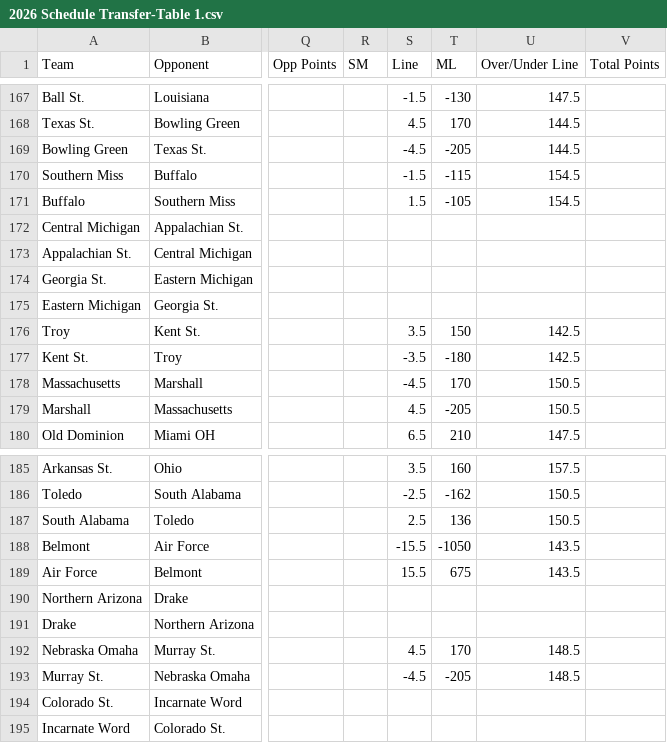
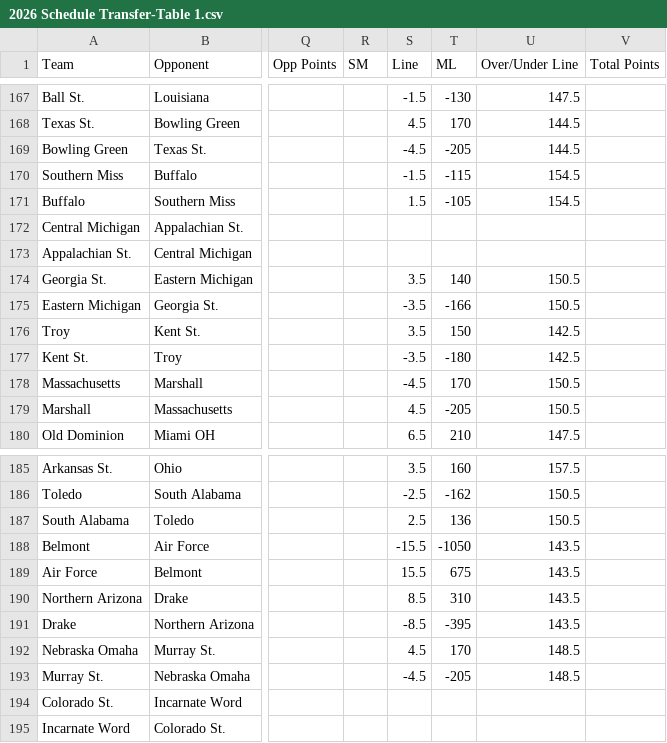
Before and after one commit to brandonfox14/March-Metrics-2026, a CSV file: Data/26_March_Madness_Databook/2026 Schedule Transfer-Table 1.csv, drawn as a sheet; only a part is shown, gaps mark what is left out; the diff names each change by its address in the sheet, - before the commit and + after, or states it on an @@ line.

Commit message:
schedule update

```diff
--- a/Data/26_March_Madness_Databook/2026 Schedule Transfer-Table 1.csv
+++ b/Data/26_March_Madness_Databook/2026 Schedule Transfer-Table 1.csv
-S174 (Line): (empty)
+S174 (Line): 3.5
-T174 (ML): (empty)
+T174 (ML): 140
-U174:U175 (Over/Under Line): (empty)
+U174:U175 (Over/Under Line): 150.5
-S175 (Line): (empty)
+S175 (Line): -3.5
-T175 (ML): (empty)
+T175 (ML): -166
-S190 (Line): (empty)
+S190 (Line): 8.5
-T190 (ML): (empty)
+T190 (ML): 310
-U190:U191 (Over/Under Line): (empty)
+U190:U191 (Over/Under Line): 143.5
-S191 (Line): (empty)
+S191 (Line): -8.5
-T191 (ML): (empty)
+T191 (ML): -395
```
